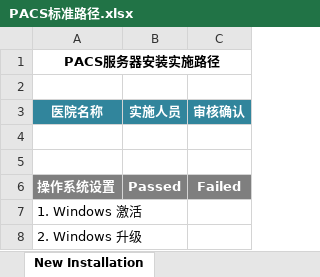
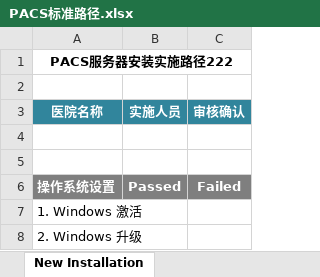
Before and after one commit to jason0407/Implement-path, an Excel workbook: PACS标准路径.xlsx, sheet New Installation, drawn as a sheet; only a part is shown; values as stored, in another font and other column widths than the file's, no borders; the diff names each change by its address in the sheet, - before the commit and + after, or states it on an @@ line.

Commit message:
修改标题后面添加222

```diff
--- a/PACS标准路径.xlsx (sheet New Installation)
+++ b/PACS标准路径.xlsx (sheet New Installation)
-A1 (医院名称): PACS服务器安装实施路径
+A1 (医院名称): PACS服务器安装实施路径222
```
